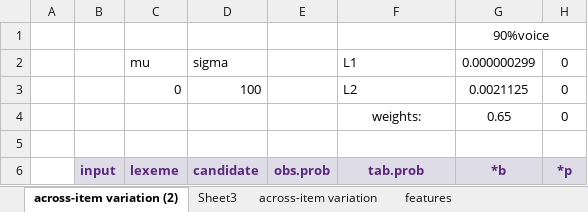
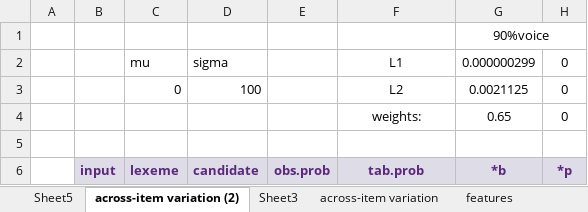
Before and after one commit to clairemoorecantwell/GLaPL, an Excel workbook: manual/manual_examples/frequency_matching_test.xlsx, sheet across-item variation (2), drawn as a sheet; only a part is shown; values as stored, in another font and other column widths than the file's, no borders; the diff names each change by its address in the sheet, - before the commit and + after, or states it on an @@ line.

```diff
--- a/manual/manual_examples/frequency_matching_test.xlsx (sheet across-item variation (2))
+++ b/manual/manual_examples/frequency_matching_test.xlsx (sheet across-item variation (2))
+sheet tab: Sheet5
-F2:F3 alignment: left
+F2:F3 alignment: center
```
Also changed, not shown: sheet across-item variation, manual/manual_examples/Dutch_3way_contrast.xlsx, 9 other files.
